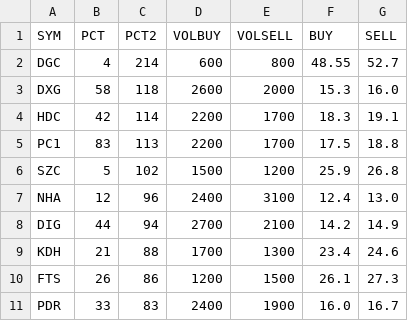
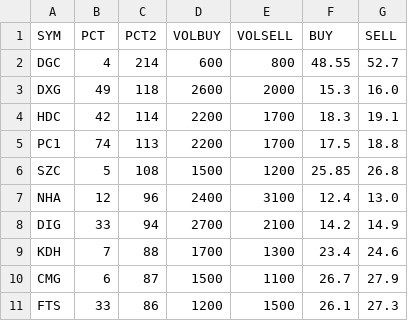
Before and after one commit to cali-invest/portfolio-live, a CSV file: data/PORTFOLIO.csv, drawn as a sheet.

```diff
--- a/data/PORTFOLIO.csv
+++ b/data/PORTFOLIO.csv
@@ -2,10 +2,10 @@ SYM,PCT,PCT2,VOLBUY,VOLSELL,BUY,SELL
 DGC,4,214,600,800,48.55,52.7
-DXG,58,118,2600,2000,15.3,16.0
+DXG,49,118,2600,2000,15.3,16.0
 HDC,42,114,2200,1700,18.3,19.1
-PC1,83,113,2200,1700,17.5,18.8
-SZC,5,102,1500,1200,25.9,26.8
+PC1,74,113,2200,1700,17.5,18.8
+SZC,5,108,1500,1200,25.85,26.8
 NHA,12,96,2400,3100,12.4,13.0
-DIG,44,94,2700,2100,14.2,14.9
-KDH,21,88,1700,1300,23.4,24.6
-FTS,26,86,1200,1500,26.1,27.3
-PDR,33,83,2400,1900,16.0,16.7
+DIG,33,94,2700,2100,14.2,14.9
+KDH,7,88,1700,1300,23.4,24.6
+CMG,6,87,1500,1100,26.7,27.9
+FTS,33,86,1200,1500,26.1,27.3
```
Also changed, not shown: 2 other files.
